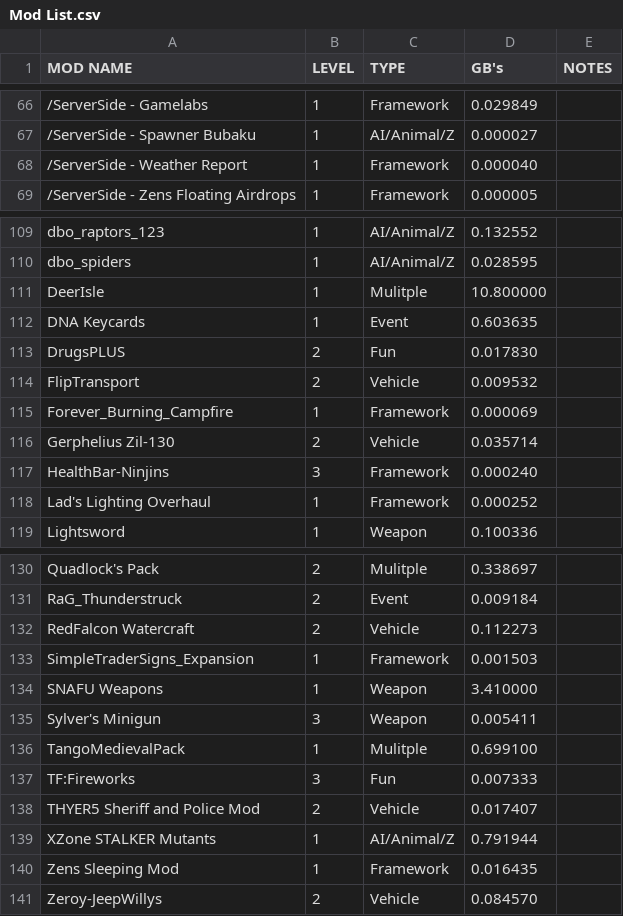
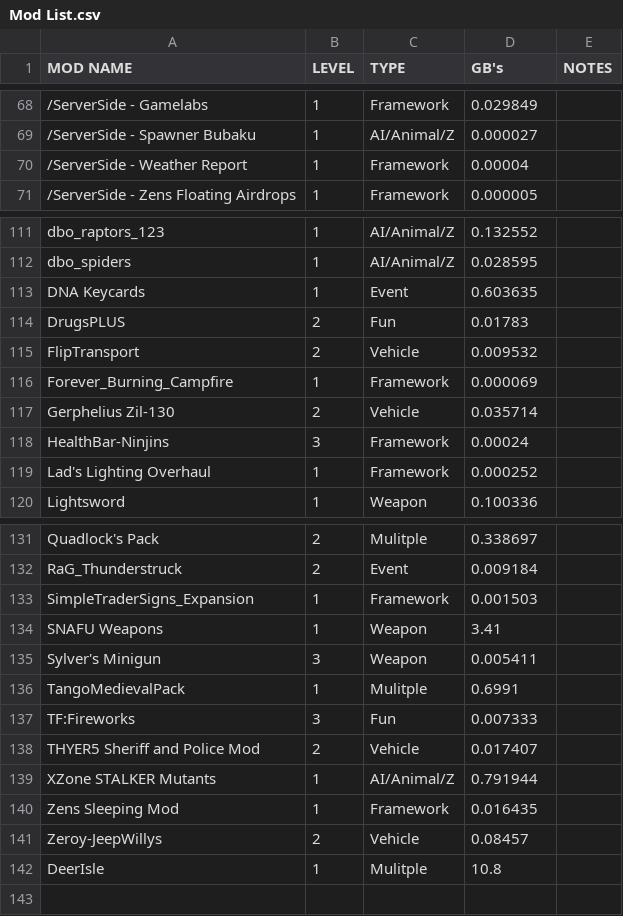
Before and after one commit to AlphaEye420/ApocalypseIsle, a CSV file: Mod List.csv, drawn as a sheet; only a part is shown, gaps mark what is left out; removed rows and columns are numbered as before the commit, all else as after; the diff covers the shown part only; the diff names each change by its address in the sheet, - before the commit and + after, or states it on an @@ line.

Commit message:
Apocalypse Isle Wiki

```diff
--- a/Mod List.csv
+++ b/Mod List.csv
-D70 (GB's): 0.000040
+D70 (GB's): 0.00004
-row 111: DeerIsle | 1 | Mulitple | 10.800000
-D114 (GB's): 0.017830
+D114 (GB's): 0.01783
-D118 (GB's): 0.000240
+D118 (GB's): 0.00024
-row 132: RedFalcon Watercraft | 2 | Vehicle | 0.112273
-D134 (GB's): 3.410000
+D134 (GB's): 3.41
-D136 (GB's): 0.699100
+D136 (GB's): 0.6991
-D141 (GB's): 0.084570
+D141 (GB's): 0.08457
+row 142: DeerIsle | 1 | Mulitple | 10.8
```
Also changed, not shown: 2 added rows, 10 moved rows and 8 edited cells elsewhere in this file.
